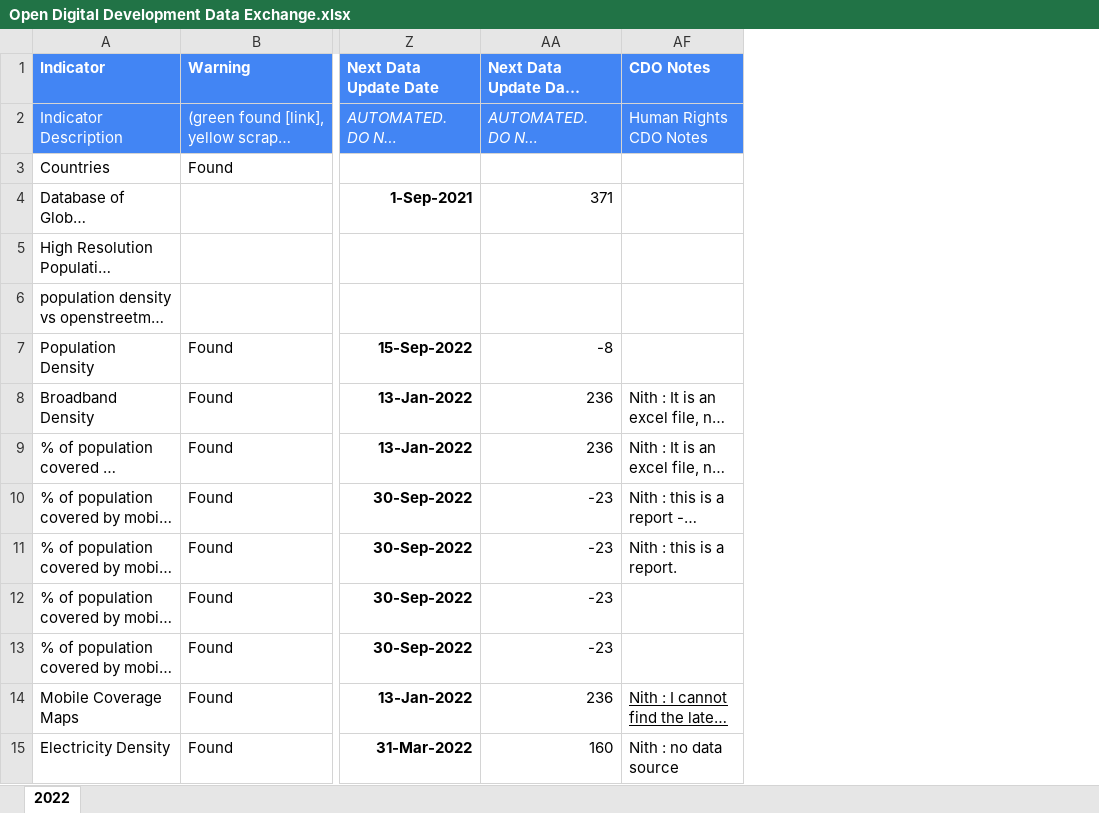
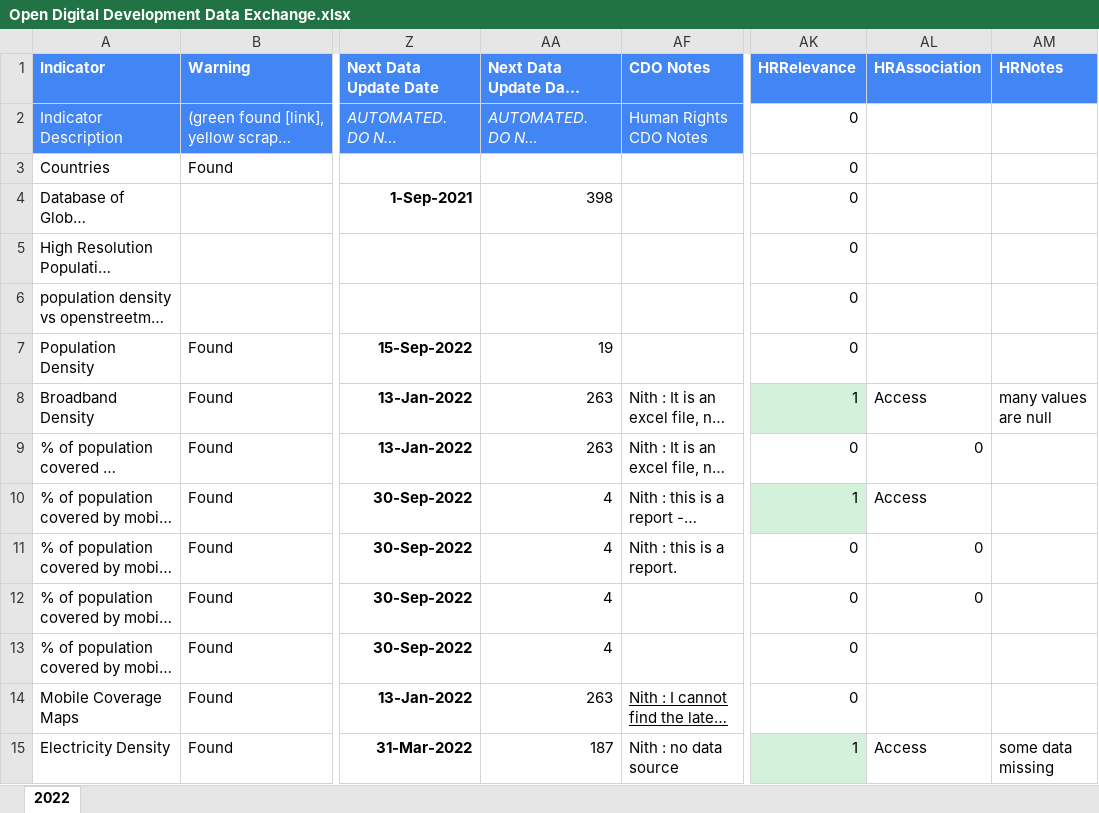
Before and after one commit to undp/digital-development-compass, an Excel workbook: Open Digital Development Data Exchange.xlsx, sheet 2022, drawn as a sheet; only a part is shown, gaps mark what is left out; long unchanged cells end in …; values as stored, in another font and other column widths than the file's, no borders; charts and pictures and conditional formats not drawn; the diff covers the shown part only; the diff names each change by its address in the sheet, - before the commit and + after, or states it on an @@ line.

Commit message:
readded hr indicators

```diff
--- a/Open Digital Development Data Exchange.xlsx (sheet 2022)
+++ b/Open Digital Development Data Exchange.xlsx (sheet 2022)
+column AK (HRRelevance), rows 2-15: 0 | 0 | 0 | 0 | 0 | 0 | 1 | 0 | 1 | 0 | 0 | 0 | 0 | 1
+column AL (HRAssociation), rows 8-15: Access | 0 | Access | 0 | 0 |  |  | Access
+column AM (HRNotes), rows 8-15: many values are null |  |  |  |  |  |  | some data missing
-AA4 (Next Data Update Days Remaining): 371
+AA4 (Next Data Update Days Remaining): 398
-AA7 (Next Data Update Days Remaining): -8
+AA7 (Next Data Update Days Remaining): 19
-AA8:AA9 (Next Data Update Days Remaining): 236
+AA8:AA9 (Next Data Update Days Remaining): 263
-AA10:AA13 (Next Data Update Days Remaining): -23
+AA10:AA13 (Next Data Update Days Remaining): 4
-AA14 (Next Data Update Days Remaining): 236
+AA14 (Next Data Update Days Remaining): 263
-AA15 (Next Data Update Days Remaining): 160
+AA15 (Next Data Update Days Remaining): 187
```
Also changed, not shown: 166 edited cells elsewhere in this sheet, charts or pictures.
